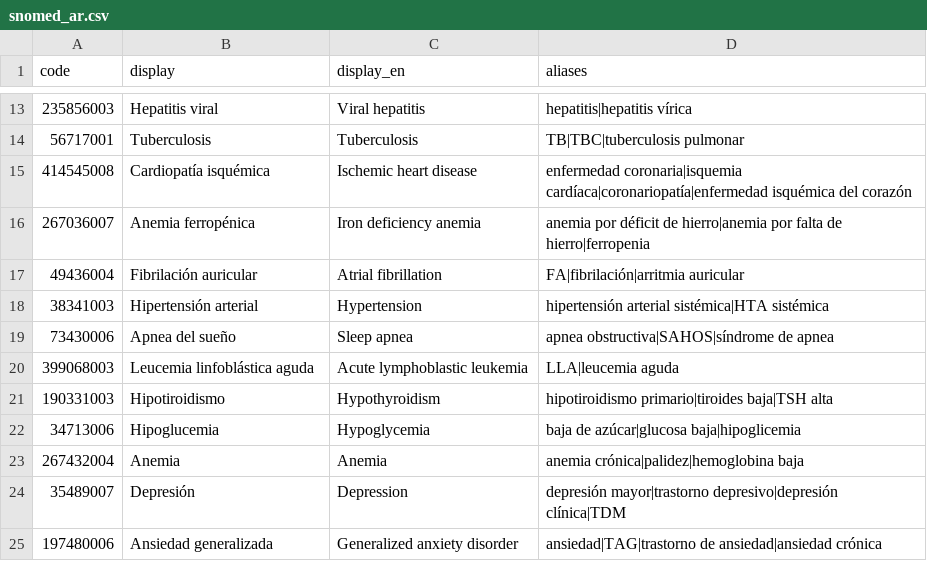
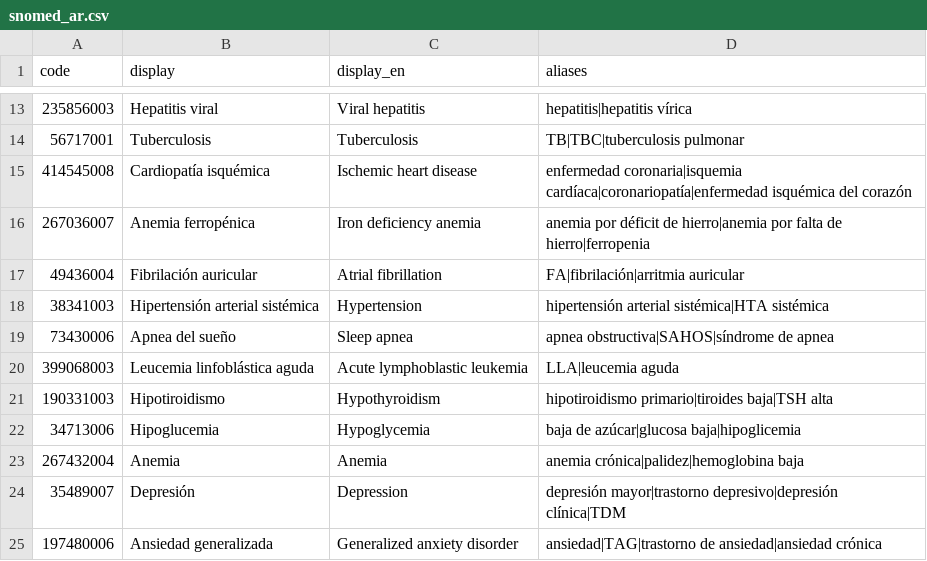
Before and after one commit to saludai-labs/saludai, a CSV file: packages/saludai-core/src/saludai_core/data/snomed_ar.csv, drawn as a sheet; only a part is shown, gaps mark what is left out.

Commit message:
feat: add reference navigator, terminology fix, and max iterations bump (Sprint 3.2)
Fix terminology disambiguation (38341003 display → "Hipertensión arterial
sistémica"), add get_resource tool for individual FHIR resource reads,
bump agent_max_iterations from 5 to 8, and update system prompt to v1.2
with _include/_revinclude guidance. Benchmark: 82% → 86% (0 errors).

```diff
--- a/packages/saludai-core/src/saludai_core/data/snomed_ar.csv
+++ b/packages/saludai-core/src/saludai_core/data/snomed_ar.csv
@@ -17,3 +17,3 @@ code,display,display_en,aliases
 49436004,Fibrilación auricular,Atrial fibrillation,FA|fibrilación|arritmia auricular
-38341003,Hipertensión arterial,Hypertension,hipertensión arterial sistémica|HTA sistémica
+38341003,Hipertensión arterial sistémica,Hypertension,hipertensión arterial sistémica|HTA sistémica
 73430006,Apnea del sueño,Sleep apnea,apnea obstructiva|SAHOS|síndrome de apnea
```
Also changed, not shown: 16 other files.
